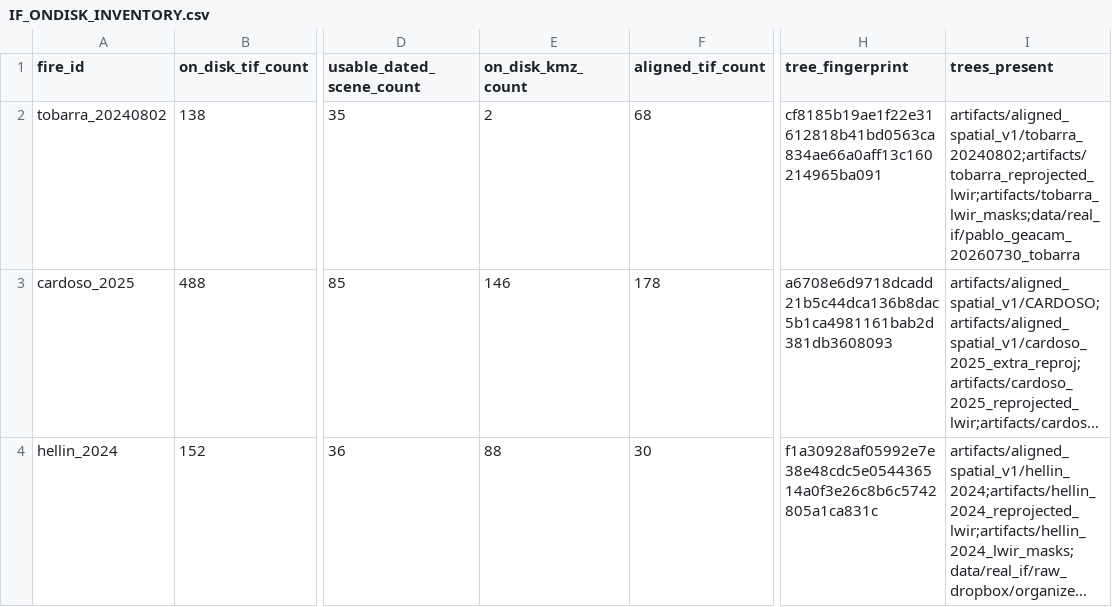
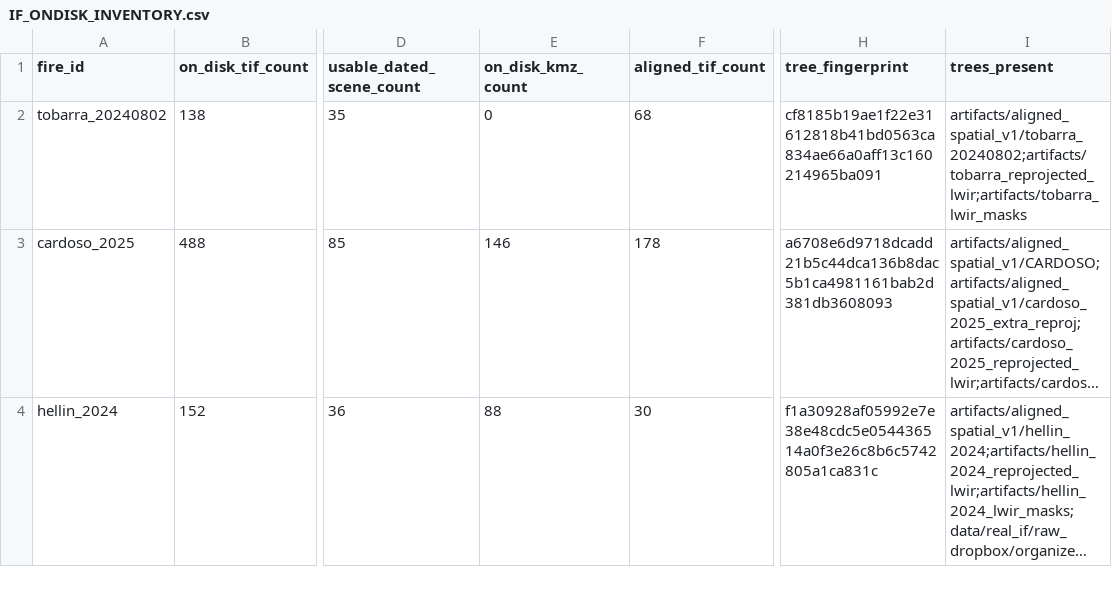
Before and after one commit to AlonsoAlviraa/WildfireFrontDynamics, a CSV file: docs/IF_ONDISK_INVENTORY.csv, drawn as a sheet; only a part is shown, gaps mark what is left out; long unchanged cells end in …; the diff names each change by its address in the sheet, - before the commit and + after, or states it on an @@ line.

```diff
--- a/docs/IF_ONDISK_INVENTORY.csv
+++ b/docs/IF_ONDISK_INVENTORY.csv
-E2 (on_disk_kmz_count): 2
+E2 (on_disk_kmz_count): 0
-I2 (trees_present): artifacts/aligned_spatial_v1/tobarra_20240802;artifacts/tobarra_reprojected_lwir;artifacts/tobarra_lwir_masks;data/real_if/pablo_geacam_20260730_tobarra
+I2 (trees_present): artifacts/aligned_spatial_v1/tobarra_20240802;artifacts/tobarra_reprojected_lwir;artifacts/tobarra_lwir_masks
```
Also changed, not shown: 27 other files.
